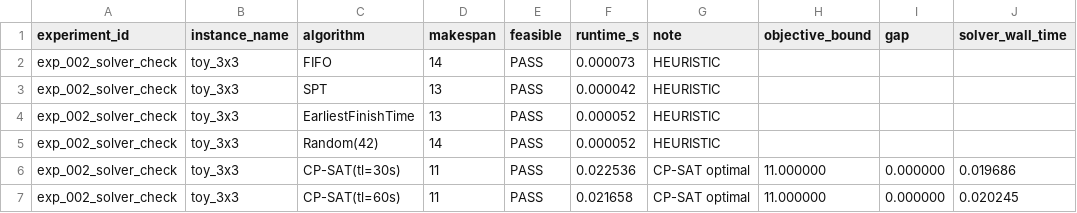
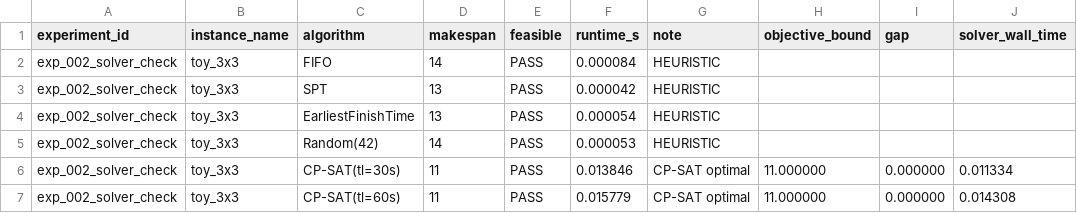
Before and after one commit to i-m-a-g-nation/fjsp-agv-rl-research, a CSV file: experiments/results/exp_002_solver_check.csv, drawn as a sheet.

```diff
--- a/experiments/results/exp_002_solver_check.csv
+++ b/experiments/results/exp_002_solver_check.csv
@@ -1,7 +1,7 @@
 experiment_id,instance_name,algorithm,makespan,feasible,runtime_s,note,objective_bound,gap,solver_wall_time
-exp_002_solver_check,toy_3x3,FIFO,14,PASS,0.000073,HEURISTIC,,,
+exp_002_solver_check,toy_3x3,FIFO,14,PASS,0.000084,HEURISTIC,,,
 exp_002_solver_check,toy_3x3,SPT,13,PASS,0.000042,HEURISTIC,,,
-exp_002_solver_check,toy_3x3,EarliestFinishTime,13,PASS,0.000052,HEURISTIC,,,
-exp_002_solver_check,toy_3x3,Random(42),14,PASS,0.000052,HEURISTIC,,,
-exp_002_solver_check,toy_3x3,CP-SAT(tl=30s),11,PASS,0.022536,CP-SAT optimal,11.000000,0.000000,0.019686
-exp_002_solver_check,toy_3x3,CP-SAT(tl=60s),11,PASS,0.021658,CP-SAT optimal,11.000000,0.000000,0.020245
+exp_002_solver_check,toy_3x3,EarliestFinishTime,13,PASS,0.000054,HEURISTIC,,,
+exp_002_solver_check,toy_3x3,Random(42),14,PASS,0.000053,HEURISTIC,,,
+exp_002_solver_check,toy_3x3,CP-SAT(tl=30s),11,PASS,0.013846,CP-SAT optimal,11.000000,0.000000,0.011334
+exp_002_solver_check,toy_3x3,CP-SAT(tl=60s),11,PASS,0.015779,CP-SAT optimal,11.000000,0.000000,0.014308
```
Also changed, not shown: experiments/results/exp_001_toy_instance.csv, experiments/results/exp_003_dispatching_rules.csv, 10 other files.
